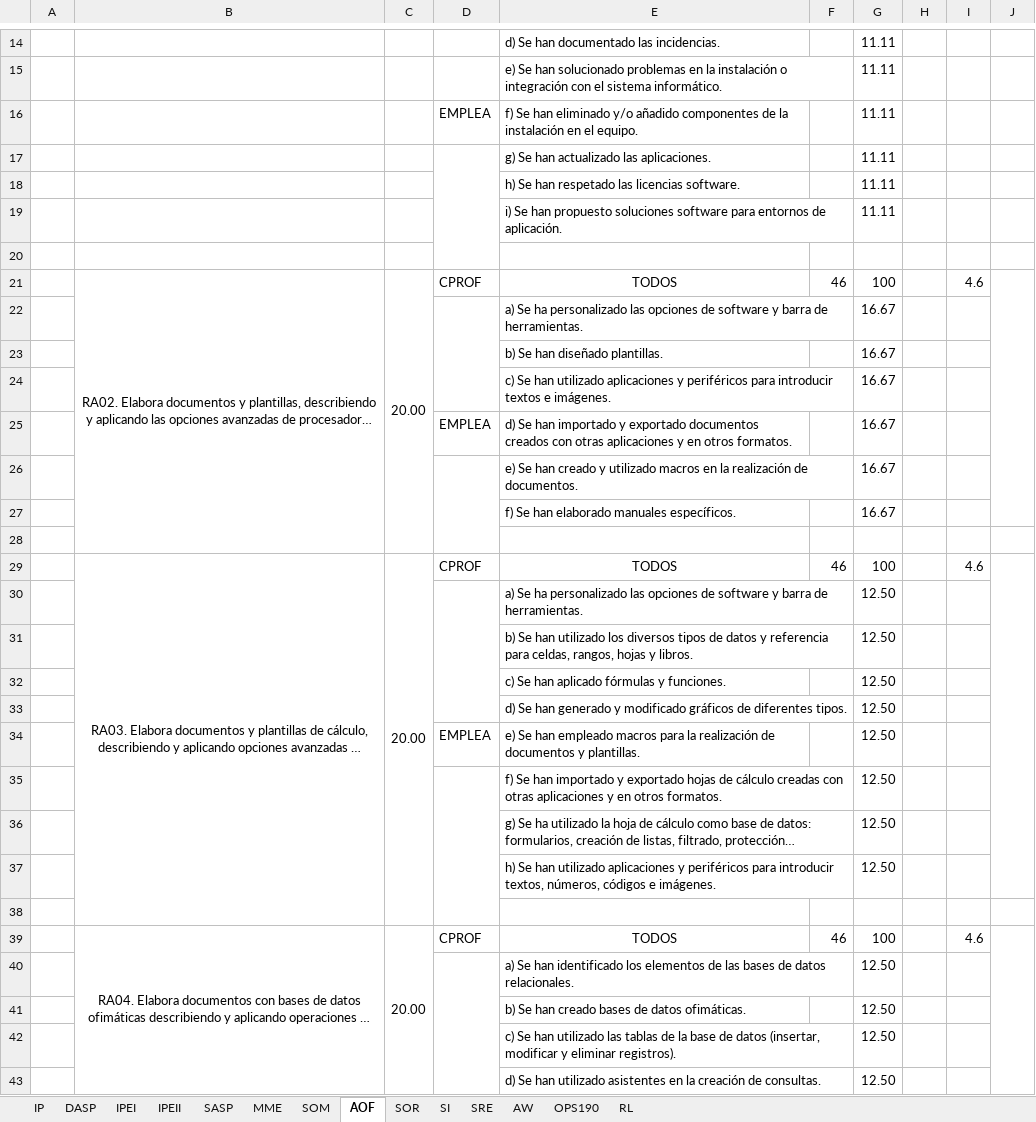
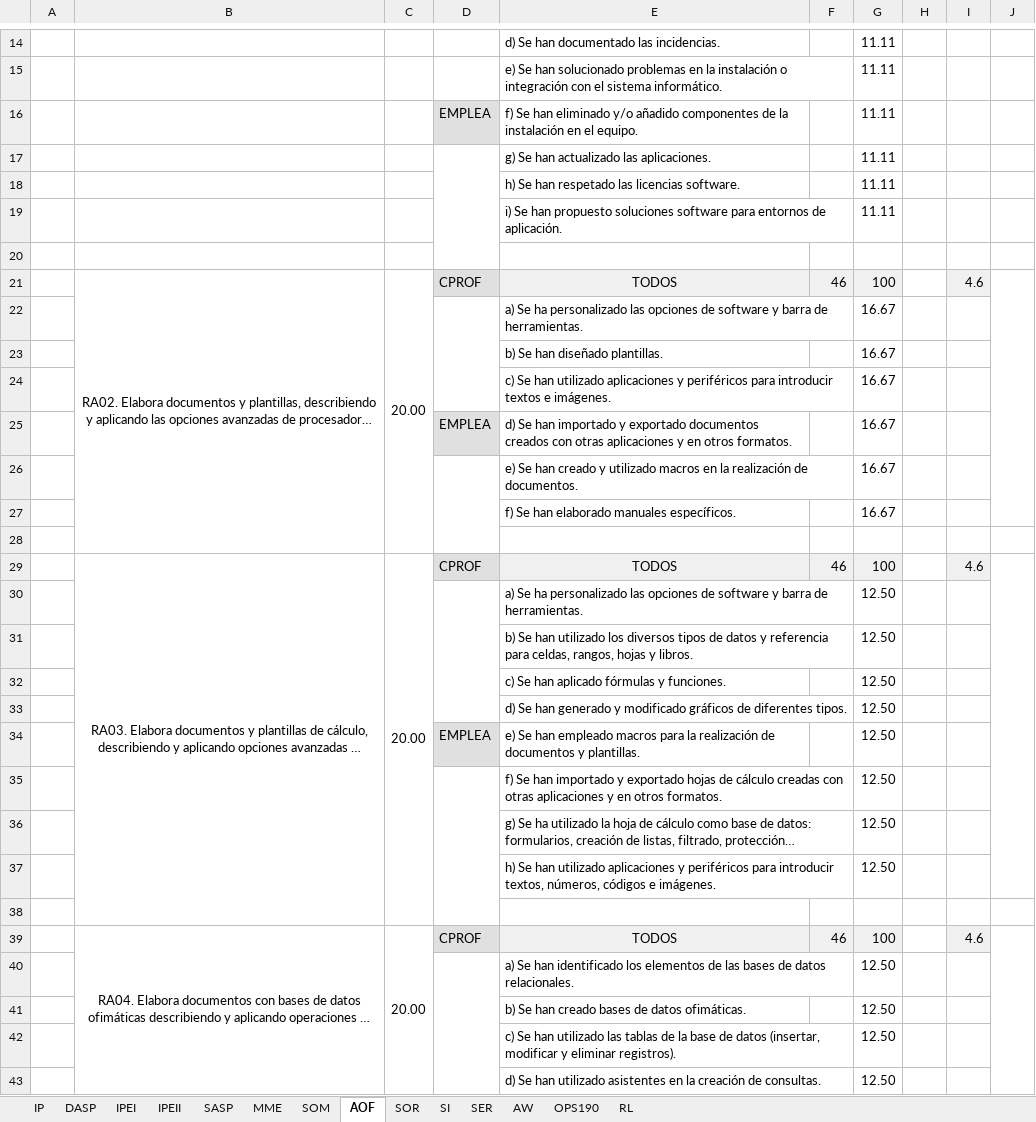
Before and after one commit to inforsenia/PCCF, an Excel workbook: excels/SMX_libro.xlsx, sheet AOF, drawn as a sheet; only a part is shown, gaps mark what is left out; long unchanged cells end in …; values as stored, in another font and other column widths than the file's, no borders; the diff covers the shown part only; the diff names each change by its address in the sheet, - before the commit and + after, or states it on an @@ line.

```diff
--- a/excels/SMX_libro.xlsx (sheet AOF)
+++ b/excels/SMX_libro.xlsx (sheet AOF)
-sheet tab: SRE
+sheet tab: SER
-D16 fill: none
+D16 fill: #E0E0E0
-D21 fill: none
+D21 fill: #E0E0E0
-E21:G21 fill: none
+E21:G21 fill: #F0F0F0
-I21 fill: none
+I21 fill: #F0F0F0
-D25 fill: none
+D25 fill: #E0E0E0
-D29 fill: none
+D29 fill: #E0E0E0
-E29:G29 fill: none
+E29:G29 fill: #F0F0F0
-I29 fill: none
+I29 fill: #F0F0F0
-D34 fill: none
+D34 fill: #E0E0E0
-D39 fill: none
+D39 fill: #E0E0E0
-E39:G39 fill: none
+E39:G39 fill: #F0F0F0
-I39 fill: none
+I39 fill: #F0F0F0
```
Also changed, not shown: cell formats elsewhere in this sheet, sheet SER, sheet MME, sheet SASP, sheet SOR, sheet RL, sheet OPS190, 5 more sheets, 3 other files.
